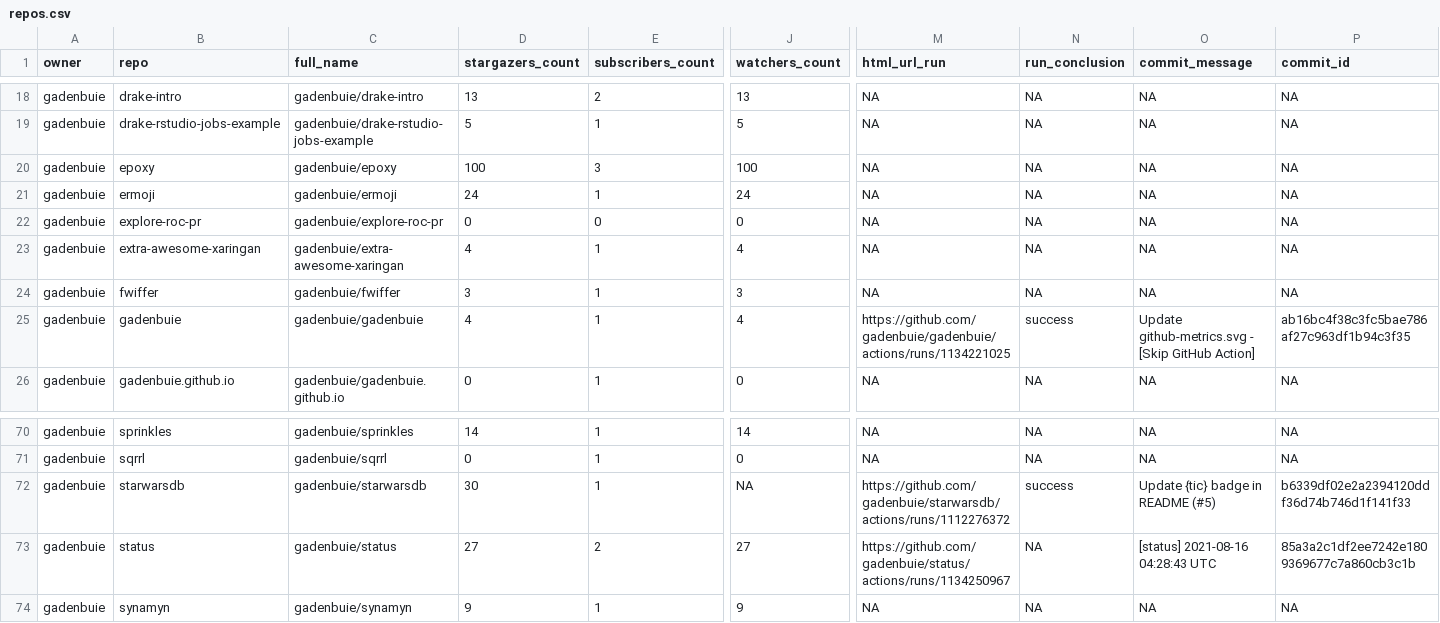
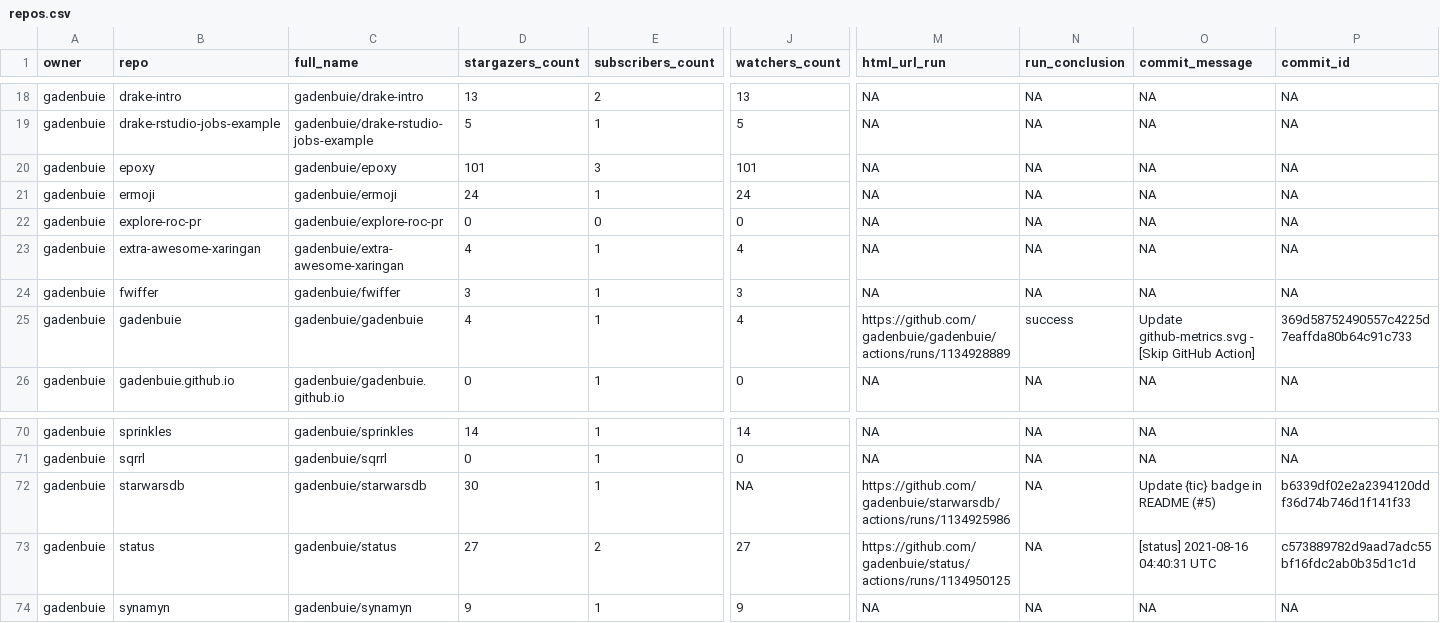
Before and after one commit to gadenbuie/status, a CSV file: repos.csv, drawn as a sheet; only a part is shown, gaps mark what is left out; the diff names each change by its address in the sheet, - before the commit and + after, or states it on an @@ line.

```diff
--- a/repos.csv
+++ b/repos.csv
-D20 (stargazers_count): 100
+D20 (stargazers_count): 101
-J20 (watchers_count): 100
+J20 (watchers_count): 101
-M25 (html_url_run): https://github.com/gadenbuie/gadenbuie/actions/runs/1134221025
+M25 (html_url_run): https://github.com/gadenbuie/gadenbuie/actions/runs/1134928889
-P25 (commit_id): ab16bc4f38c3fc5bae786af27c963df1b94c3f35
+P25 (commit_id): 369d58752490557c4225d7eaffda80b64c91c733
-M72 (html_url_run): https://github.com/gadenbuie/starwarsdb/actions/runs/1112276372
+M72 (html_url_run): https://github.com/gadenbuie/starwarsdb/actions/runs/1134925986
-N72 (run_conclusion): success
+N72 (run_conclusion): NA
-M73 (html_url_run): https://github.com/gadenbuie/status/actions/runs/1134250967
+M73 (html_url_run): https://github.com/gadenbuie/status/actions/runs/1134950125
-O73 (commit_message): [status] 2021-08-16 04:28:43 UTC
+O73 (commit_message): [status] 2021-08-16 04:40:31 UTC
-P73 (commit_id): 85a3a2c1df2ee7242e1809369677c7a860cb3c1b
+P73 (commit_id): c573889782d9aad7adc55bf16fdc2ab0b35d1c1d
```
Also changed, not shown: 1 other file.
